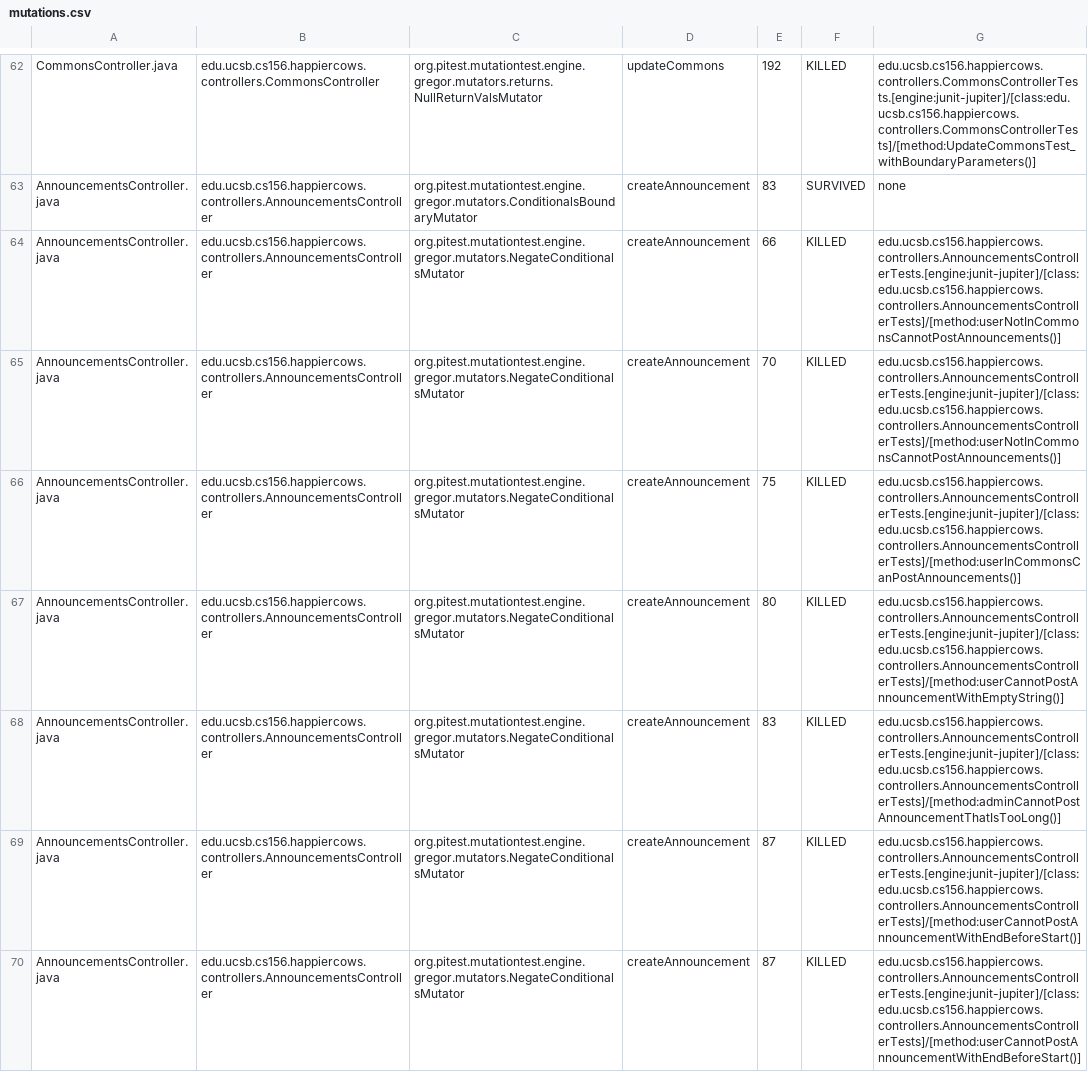
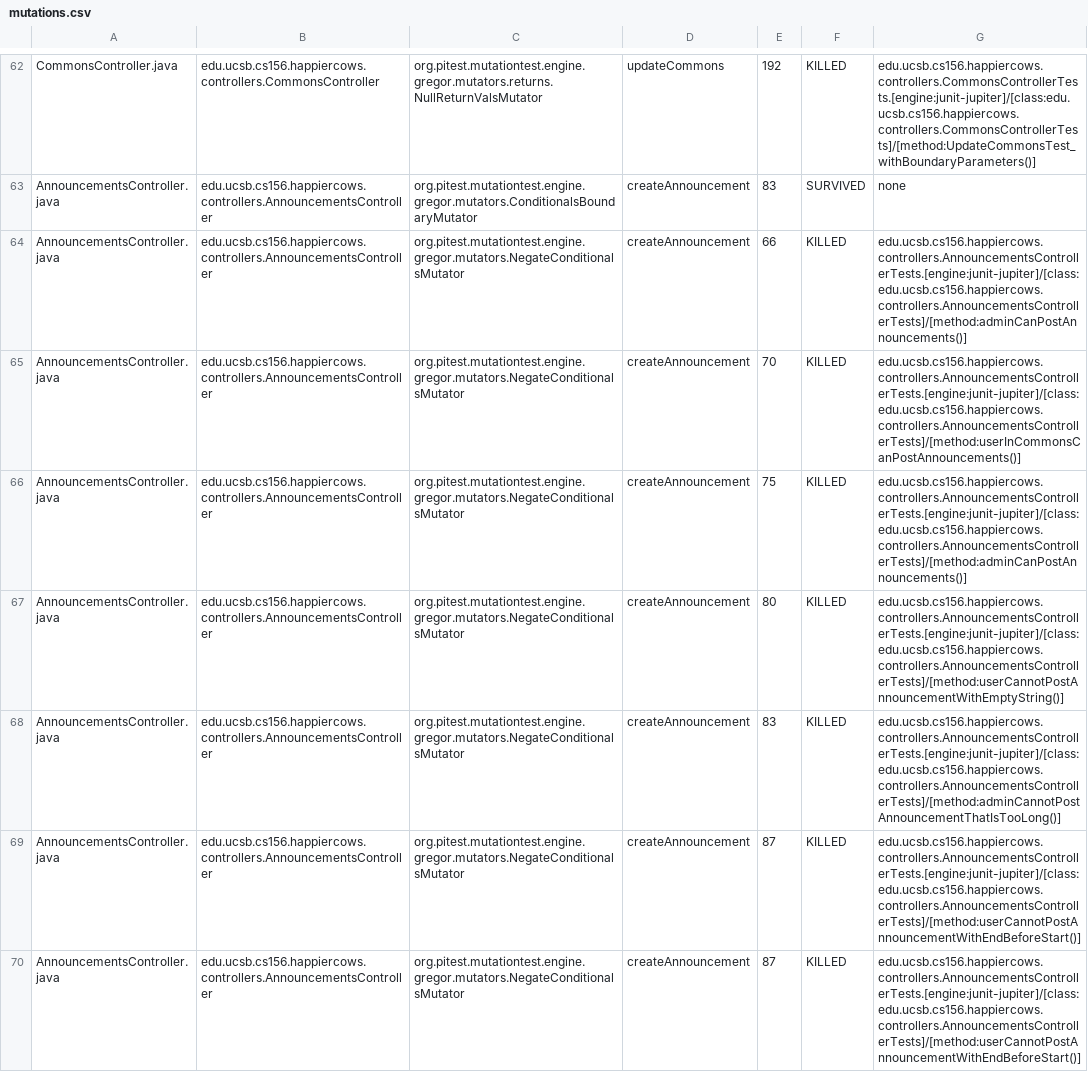
Before and after one commit to ucsb-cs156-s26/proj-happycows-s26-16, a CSV file: prs/70/pitest/mutations.csv, drawn as a sheet; only a part is shown, gaps mark what is left out; the diff covers the shown part only.

Commit message:
Deploying to gh-pages from @ ucsb-cs156-s26/proj-happycows-s26-16@93b093e41030890d083a3788ce5bd65b6e6414a1 🚀

```diff
--- a/prs/70/pitest/mutations.csv
+++ b/prs/70/pitest/mutations.csv
@@ -63,5 +63,5 @@ CommonsController.java,edu.ucsb.cs156.happiercows.controllers.CommonsController,
 AnnouncementsController.java,edu.ucsb.cs156.happiercows.controllers.AnnouncementsController,org.pitest.mutationtest.engine.gregor.mutators.ConditionalsBoundaryMutator,createAnnouncement,83,SURVIVED,none
-AnnouncementsController.java,edu.ucsb.cs156.happiercows.controllers.AnnouncementsController,org.pitest.mutationtest.engine.gregor.mutators.NegateConditionalsMutator,createAnnouncement,66,KILLED,edu.ucsb.cs156.happiercows.controllers.AnnouncementsControllerTests.[engine:junit-jupiter]/[class:edu.ucsb.cs156.happiercows.controllers.AnnouncementsControllerTests]/[method:userNotInCommonsCannotPostAnnouncements()]
-AnnouncementsController.java,edu.ucsb.cs156.happiercows.controllers.AnnouncementsController,org.pitest.mutationtest.engine.gregor.mutators.NegateConditionalsMutator,createAnnouncement,70,KILLED,edu.ucsb.cs156.happiercows.controllers.AnnouncementsControllerTests.[engine:junit-jupiter]/[class:edu.ucsb.cs156.happiercows.controllers.AnnouncementsControllerTests]/[method:userNotInCommonsCannotPostAnnouncements()]
-AnnouncementsController.java,edu.ucsb.cs156.happiercows.controllers.AnnouncementsController,org.pitest.mutationtest.engine.gregor.mutators.NegateConditionalsMutator,createAnnouncement,75,KILLED,edu.ucsb.cs156.happiercows.controllers.AnnouncementsControllerTests.[engine:junit-jupiter]/[class:edu.ucsb.cs156.happiercows.controllers.AnnouncementsControllerTests]/[method:userInCommonsCanPostAnnouncements()]
+AnnouncementsController.java,edu.ucsb.cs156.happiercows.controllers.AnnouncementsController,org.pitest.mutationtest.engine.gregor.mutators.NegateConditionalsMutator,createAnnouncement,66,KILLED,edu.ucsb.cs156.happiercows.controllers.AnnouncementsControllerTests.[engine:junit-jupiter]/[class:edu.ucsb.cs156.happiercows.controllers.AnnouncementsControllerTests]/[method:adminCanPostAnnouncements()]
+AnnouncementsController.java,edu.ucsb.cs156.happiercows.controllers.AnnouncementsController,org.pitest.mutationtest.engine.gregor.mutators.NegateConditionalsMutator,createAnnouncement,70,KILLED,edu.ucsb.cs156.happiercows.controllers.AnnouncementsControllerTests.[engine:junit-jupiter]/[class:edu.ucsb.cs156.happiercows.controllers.AnnouncementsControllerTests]/[method:userInCommonsCanPostAnnouncements()]
+AnnouncementsController.java,edu.ucsb.cs156.happiercows.controllers.AnnouncementsController,org.pitest.mutationtest.engine.gregor.mutators.NegateConditionalsMutator,createAnnouncement,75,KILLED,edu.ucsb.cs156.happiercows.controllers.AnnouncementsControllerTests.[engine:junit-jupiter]/[class:edu.ucsb.cs156.happiercows.controllers.AnnouncementsControllerTests]/[method:adminCanPostAnnouncements()]
 AnnouncementsController.java,edu.ucsb.cs156.happiercows.controllers.AnnouncementsController,org.pitest.mutationtest.engine.gregor.mutators.NegateConditionalsMutator,createAnnouncement,80,KILLED,edu.ucsb.cs156.happiercows.controllers.AnnouncementsControllerTests.[engine:junit-jupiter]/[class:edu.ucsb.cs156.happiercows.controllers.AnnouncementsControllerTests]/[method:userCannotPostAnnouncementWithEmptyString()]
```
Also changed, not shown: 21 edited cells elsewhere in this file, 53 other files.
